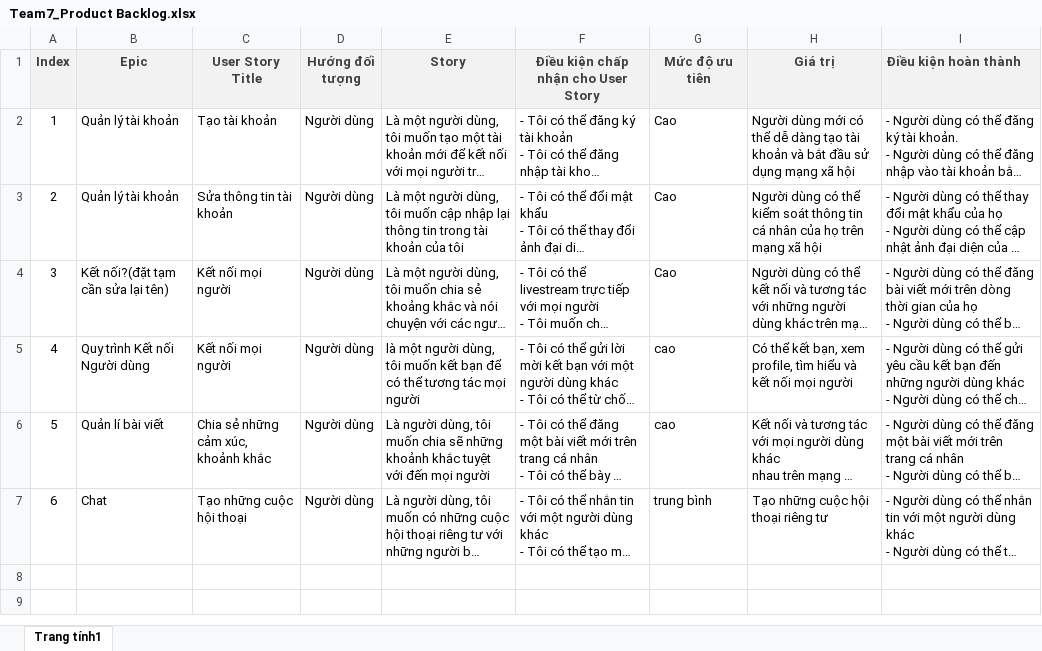
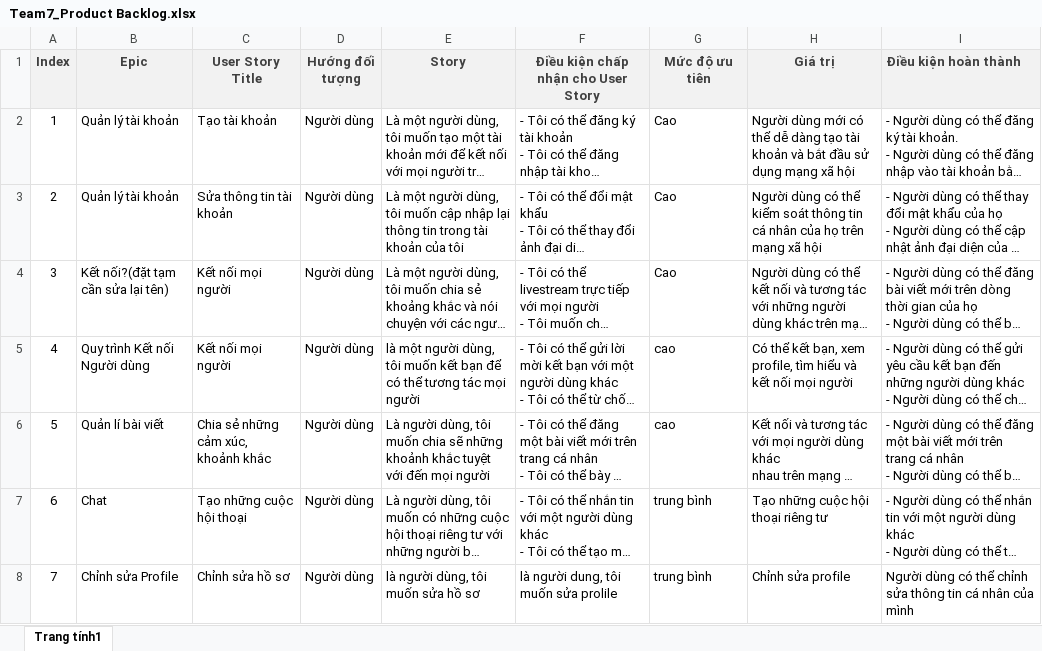
Before and after one commit to lekhanh1234/MyGit, an Excel workbook: Team 6-20241109T055820Z-001/Team 6/Team7_Product Backlog.xlsx, sheet Trang tính1, drawn as a sheet; long unchanged cells end in …; values as stored, in another font and other column widths than the file's, no borders; charts and pictures not drawn; the diff names each change by its address in the sheet, - before the commit and + after, or states it on an @@ line.

```diff
--- a/Team 6-20241109T055820Z-001/Team 6/Team7_Product Backlog.xlsx (sheet Trang tính1)
+++ b/Team 6-20241109T055820Z-001/Team 6/Team7_Product Backlog.xlsx (sheet Trang tính1)
+row 8: 7 | Chỉnh sửa Profile | Chỉnh sửa hồ sơ | Người dùng | là người dùng, tôi muốn sửa hồ sơ | là người dung, tôi muốn sửa prolile | trung bình | Chỉnh sửa profile | Người dùng có thể chỉnh sửa thông tin cá nhân của mình
```
Also changed, not shown: charts or pictures, 36 other files.
